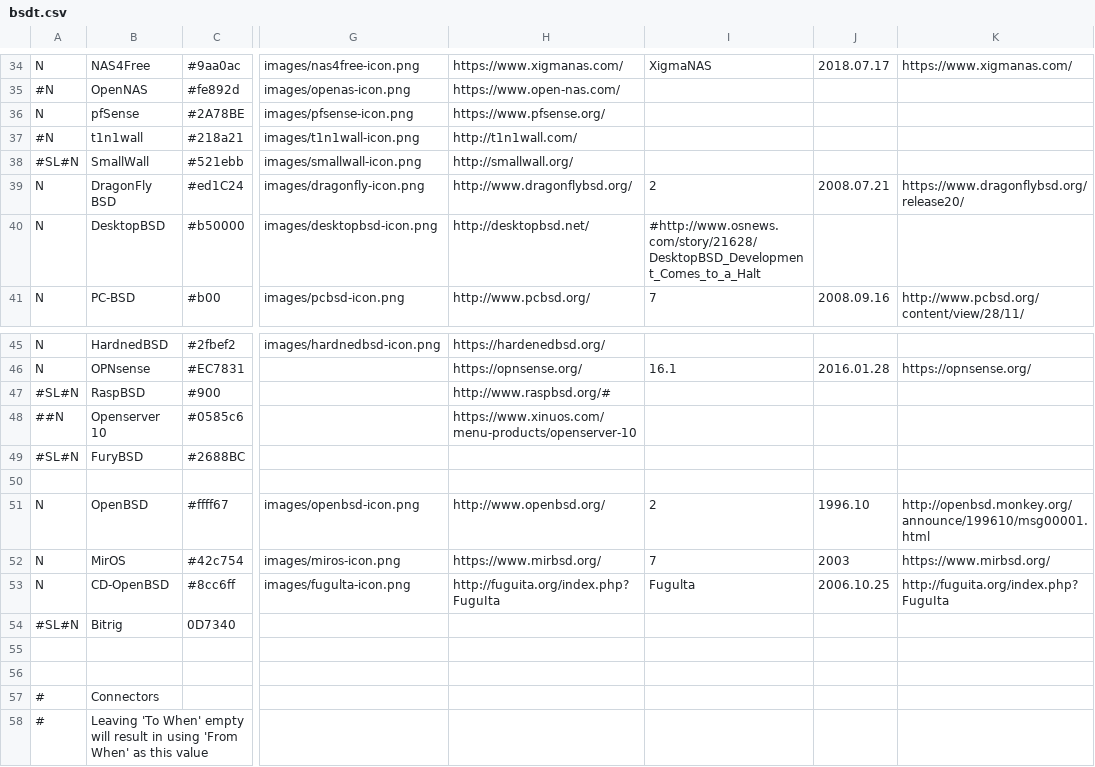
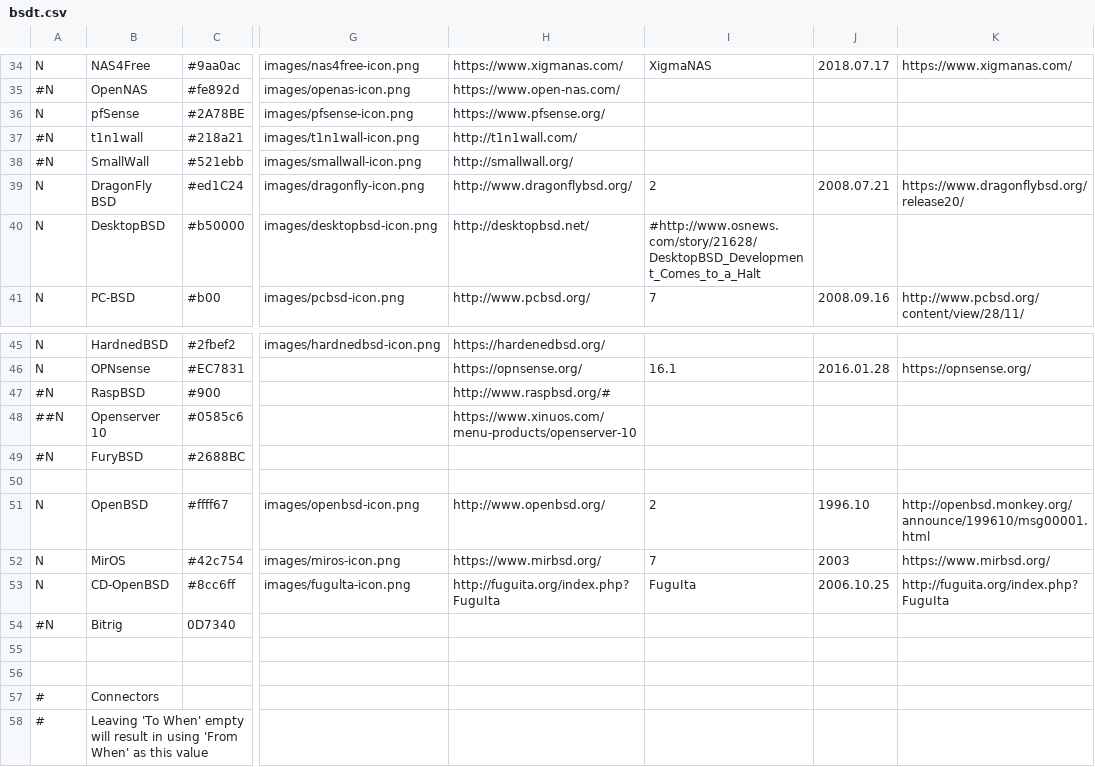
Before and after one commit to FabioLolix/BSD-Timeline, a CSV file: bsdt.csv, drawn as a sheet; only a part is shown, gaps mark what is left out; the diff names each change by its address in the sheet, - before the commit and + after, or states it on an @@ line.

Commit message:
Fix typo, change blacklisted

```diff
--- a/bsdt.csv
+++ b/bsdt.csv
-A38: #SL#N
+A38: #N
-A47: #SL#N
+A47: #N
-A49: #SL#N
+A49: #N
-I53: Fugulta
+I53: FuguIta
-A54: #SL#N
+A54: #N
```
